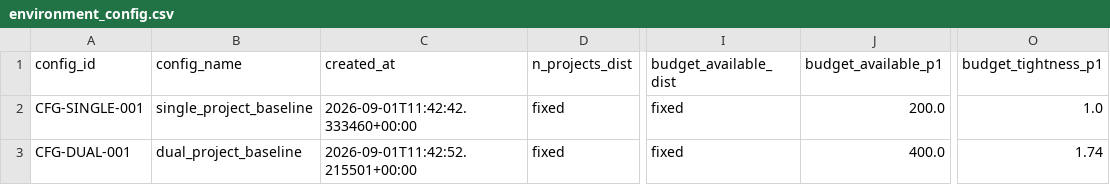
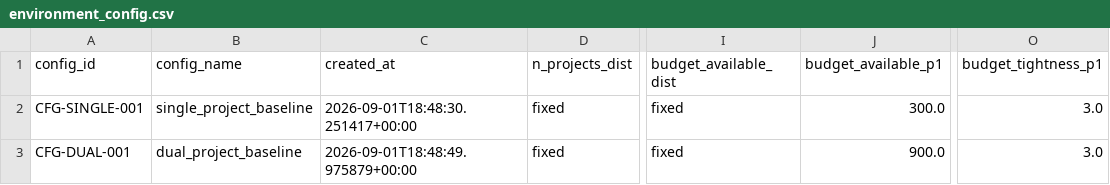
Before and after one commit to UDynamic/PPO-project-portfolio-budgeting-AI-agent, a CSV file: src/db/exports/environment_config.csv, drawn as a sheet; only a part is shown, gaps mark what is left out; the diff names each change by its address in the sheet, - before the commit and + after, or states it on an @@ line.

```diff
--- a/src/db/exports/environment_config.csv
+++ b/src/db/exports/environment_config.csv
-C2 (created_at): 2026-09-01T11:42:42.333460+00:00
+C2 (created_at): 2026-09-01T18:48:30.251417+00:00
-J2 (budget_available_p1): 200.0
+J2 (budget_available_p1): 300.0
-O2 (budget_tightness_p1): 1.0
+O2 (budget_tightness_p1): 3.0
-C3 (created_at): 2026-09-01T11:42:52.215501+00:00
+C3 (created_at): 2026-09-01T18:48:49.975879+00:00
-J3 (budget_available_p1): 400.0
+J3 (budget_available_p1): 900.0
-O3 (budget_tightness_p1): 1.74
+O3 (budget_tightness_p1): 3.0
```
Also changed, not shown: src/db/exports/projects_profile.csv, src/db/exports/projects_status.csv, 6 other files.
